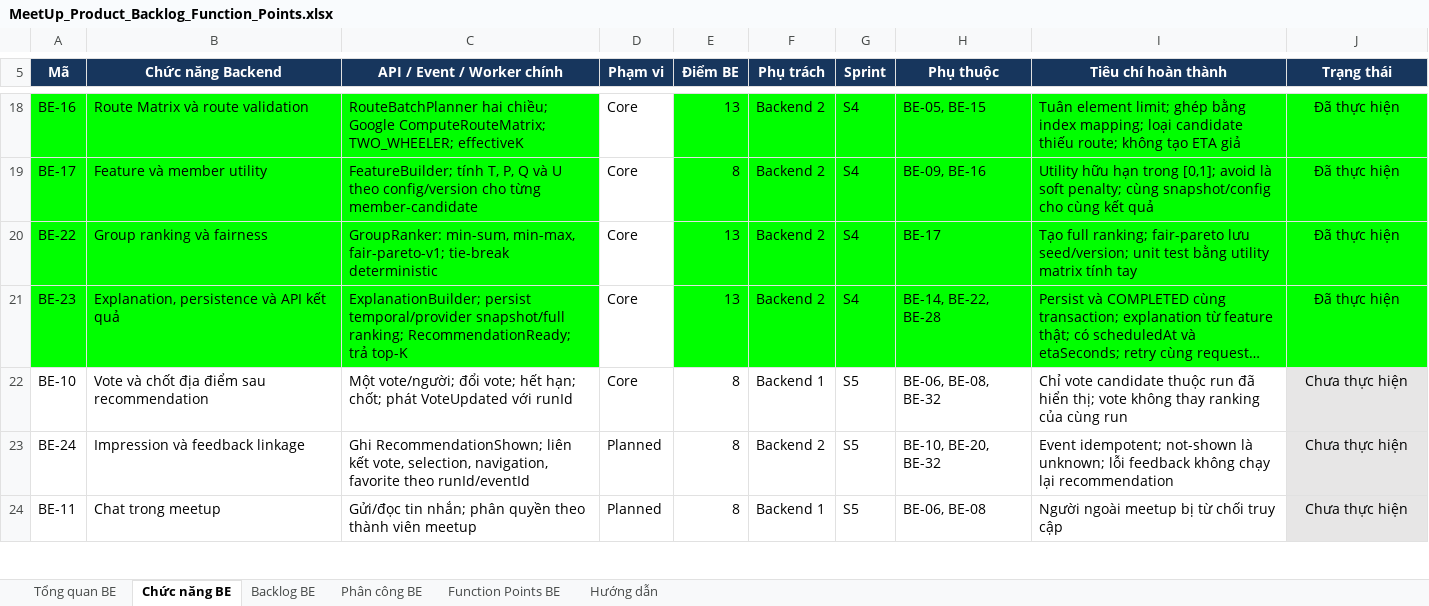
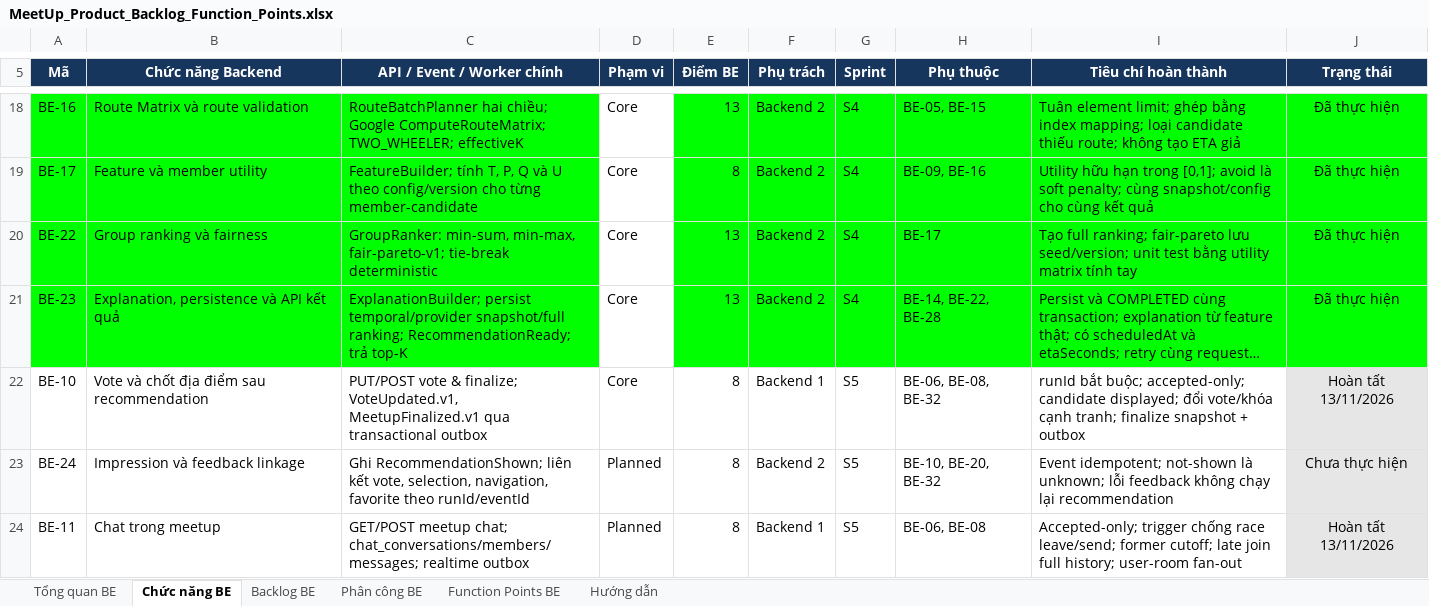
Before and after one commit to Bakaguya-sama/Meet-Up-Mobile-App-BE, an Excel workbook: docs/MeetUp_Product_Backlog_Function_Points.xlsx, sheet Chức năng BE, drawn as a sheet; only a part is shown, gaps mark what is left out; long unchanged cells end in …; values as stored, in another font and other column widths than the file's, no borders; conditional formats not drawn; the diff covers the shown part only; the diff names each change by its address in the sheet, - before the commit and + after, or states it on an @@ line.

Commit message:
test(step4): close vote chat history favorite gates
- add PostgreSQL concurrency and authorization coverage for vote/finalize, history and favorites

- add post-finalize viewer-aware recommendation E2E coverage without recomputation

- format affected TypeScript so the full lint gate passes

- record Step 4 evidence and handoff in delivery docs and implementation plan

- update Backend 1 workbook items for BE-10/11/12/20 and BE-11 chat extensions

```diff
--- a/docs/MeetUp_Product_Backlog_Function_Points.xlsx (sheet Chức năng BE)
+++ b/docs/MeetUp_Product_Backlog_Function_Points.xlsx (sheet Chức năng BE)
-C22 (API / Event / Worker chính): Một vote/người; đổi vote; hết hạn; chốt; phát VoteUpdated với runId
+C22 (API / Event / Worker chính): PUT/POST vote & finalize; VoteUpdated.v1, MeetupFinalized.v1 qua transactional outbox
-I22 (Tiêu chí hoàn thành): Chỉ vote candidate thuộc run đã hiển thị; vote không thay ranking của cùng run
+I22 (Tiêu chí hoàn thành): runId bắt buộc; accepted-only; candidate displayed; đổi vote/khóa cạnh tranh; finalize snapshot + outbox
-J22 (Trạng thái): Chưa thực hiện
+J22 (Trạng thái): Hoàn tất 13/11/2026
-C24 (API / Event / Worker chính): Gửi/đọc tin nhắn; phân quyền theo thành viên meetup
+C24 (API / Event / Worker chính): GET/POST meetup chat; chat_conversations/members/messages; realtime outbox
-I24 (Tiêu chí hoàn thành): Người ngoài meetup bị từ chối truy cập
+I24 (Tiêu chí hoàn thành): Accepted-only; trigger chống race leave/send; former cutoff; late join full history; user-room fan-out
-J24 (Trạng thái): Chưa thực hiện
+J24 (Trạng thái): Hoàn tất 13/11/2026
```
Also changed, not shown: 3 added rows and 6 edited cells elsewhere in this sheet, sheet Tổng quan BE, sheet Phân công BE, sheet Function Points BE, 32 other files.
